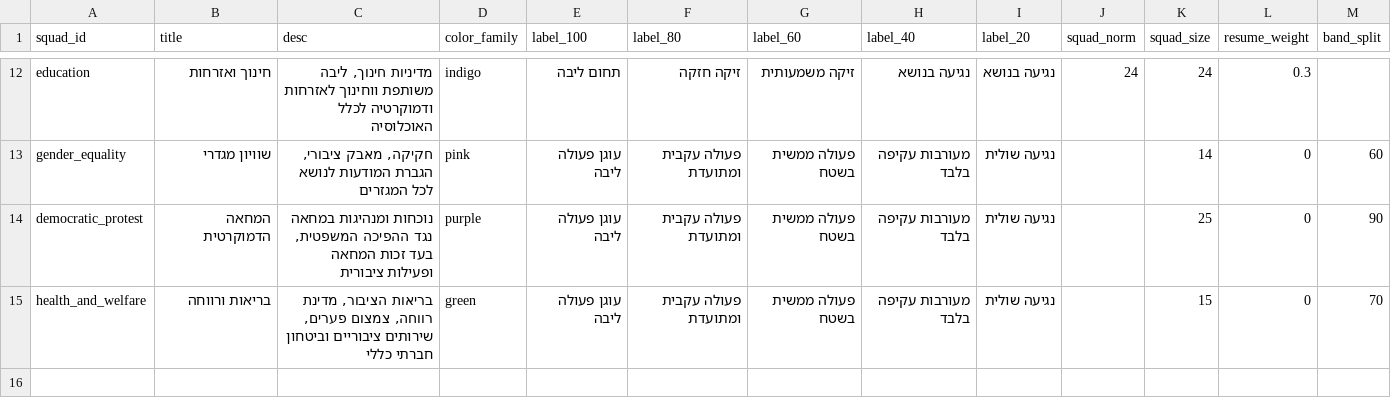
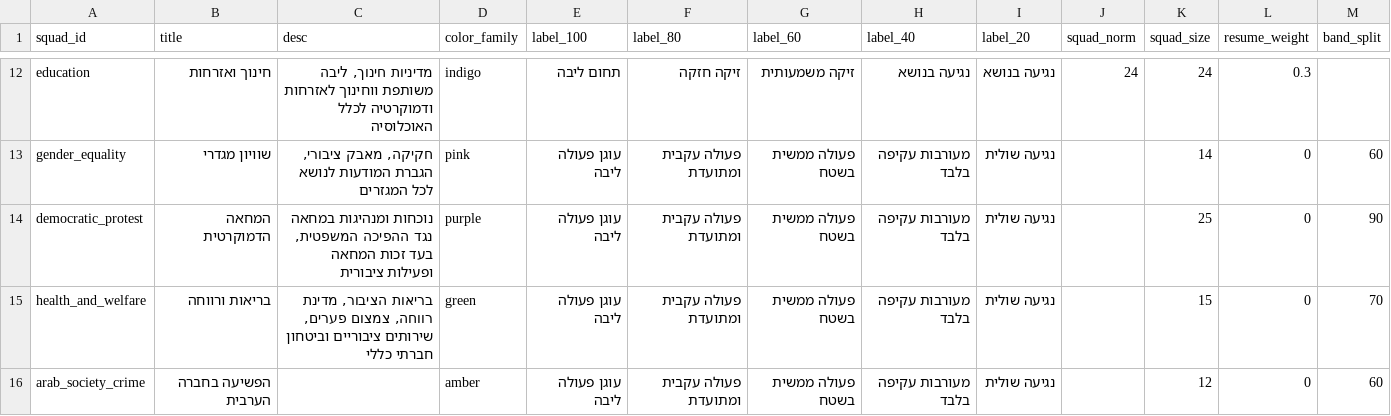
Before and after one commit to dbr-primaris/2026, a CSV file: main_teams_config.csv, drawn as a sheet; only a part is shown, gaps mark what is left out; the diff names each change by its address in the sheet, - before the commit and + after, or states it on an @@ line.

```diff
--- a/main_teams_config.csv
+++ b/main_teams_config.csv
+row 16: arab_society_crime | הפשיעה בחברה הערבית |  | amber | עוגן פעולה ליבה | פעולה עקבית ומתועדת | פעולה ממשית בשטח | מעורבות עקיפה בלבד | נגיעה שולית |  | 12 | 0 | 60
```
Also changed, not shown: main_teams.csv, 1 other file.
